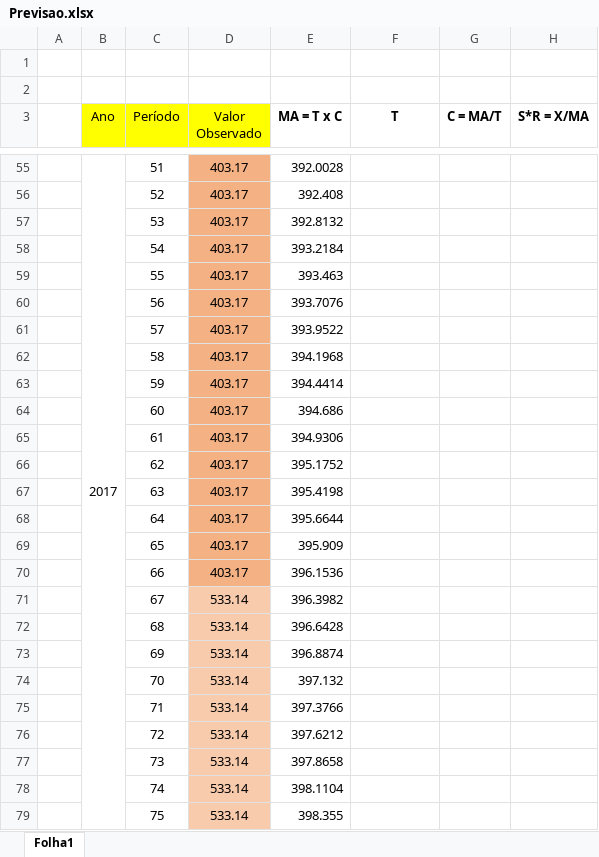
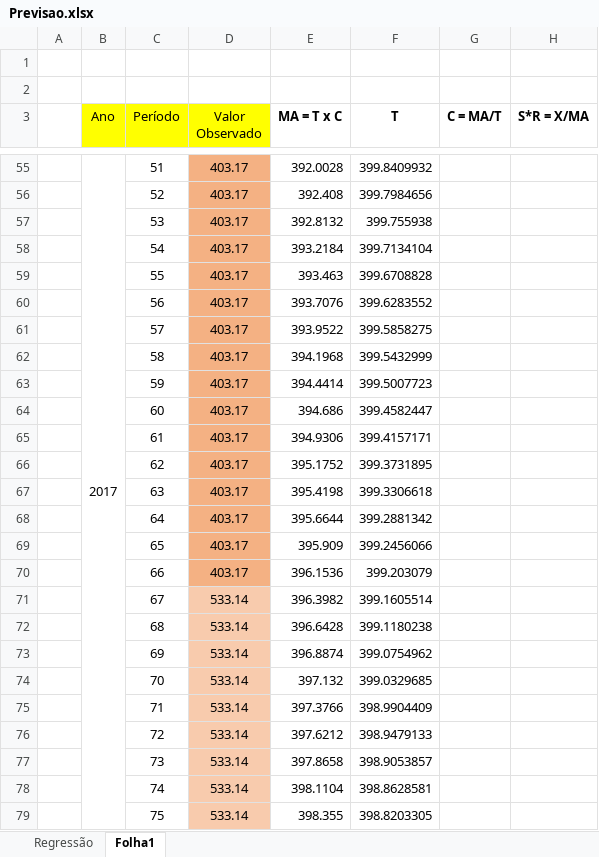
Before and after one commit to joaop21/InventoryManagement, an Excel workbook: Previsao.xlsx, sheet Folha1, drawn as a sheet; only a part is shown, gaps mark what is left out; values as stored, in another font and other column widths than the file's, no borders; the diff covers the shown part only; the diff names each change by its address in the sheet, - before the commit and + after, or states it on an @@ line.

```diff
--- a/Previsao.xlsx (sheet Folha1)
+++ b/Previsao.xlsx (sheet Folha1)
+sheet tab: Regressão
-F55 (T): (empty)
+F55 (T): 399.8409932
-F56 (T): (empty)
+F56 (T): 399.7984656
-F57 (T): (empty)
+F57 (T): 399.755938
-F58 (T): (empty)
+F58 (T): 399.7134104
-F59 (T): (empty)
+F59 (T): 399.6708828
-F60 (T): (empty)
+F60 (T): 399.6283552
-F61 (T): (empty)
+F61 (T): 399.5858275
-F62 (T): (empty)
+F62 (T): 399.5432999
-F63 (T): (empty)
+F63 (T): 399.5007723
-F64 (T): (empty)
+F64 (T): 399.4582447
-F65 (T): (empty)
+F65 (T): 399.4157171
-F66 (T): (empty)
+F66 (T): 399.3731895
-F67 (T): (empty)
+F67 (T): 399.3306618
-F68 (T): (empty)
+F68 (T): 399.2881342
-F69 (T): (empty)
+F69 (T): 399.2456066
-F70 (T): (empty)
+F70 (T): 399.203079
-F71 (T): (empty)
+F71 (T): 399.1605514
-F72 (T): (empty)
+F72 (T): 399.1180238
-F73 (T): (empty)
+F73 (T): 399.0754962
-F74 (T): (empty)
+F74 (T): 399.0329685
-F75 (T): (empty)
+F75 (T): 398.9904409
-F76 (T): (empty)
+F76 (T): 398.9479133
-F77 (T): (empty)
+F77 (T): 398.9053857
-F78 (T): (empty)
+F78 (T): 398.8628581
-F79 (T): (empty)
+F79 (T): 398.8203305
```
Also changed, not shown: 76 edited cells elsewhere in this sheet.
